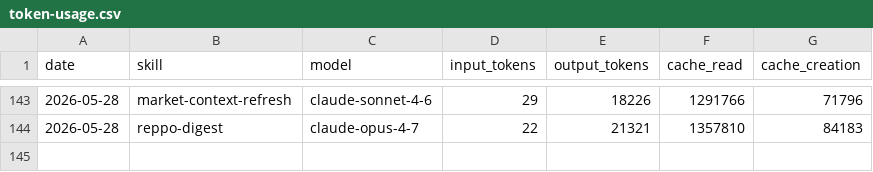
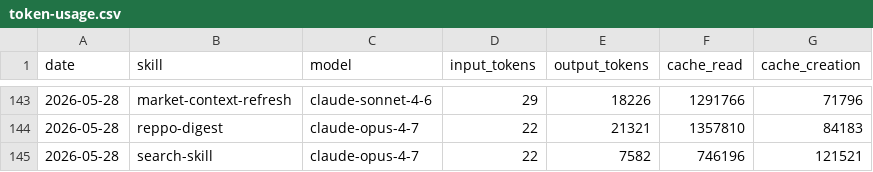
Before and after one commit to anajuliabit/aeon, a CSV file: memory/token-usage.csv, drawn as a sheet; only a part is shown, gaps mark what is left out; the diff names each change by its address in the sheet, - before the commit and + after, or states it on an @@ line.

Commit message:
chore(search-skill): auto-commit 2026-05-28

```diff
--- a/memory/token-usage.csv
+++ b/memory/token-usage.csv
+row 145: 2026-05-28 | search-skill | claude-opus-4-7 | 22 | 7582 | 746196 | 121521
```
Also changed, not shown: 9 other files.
